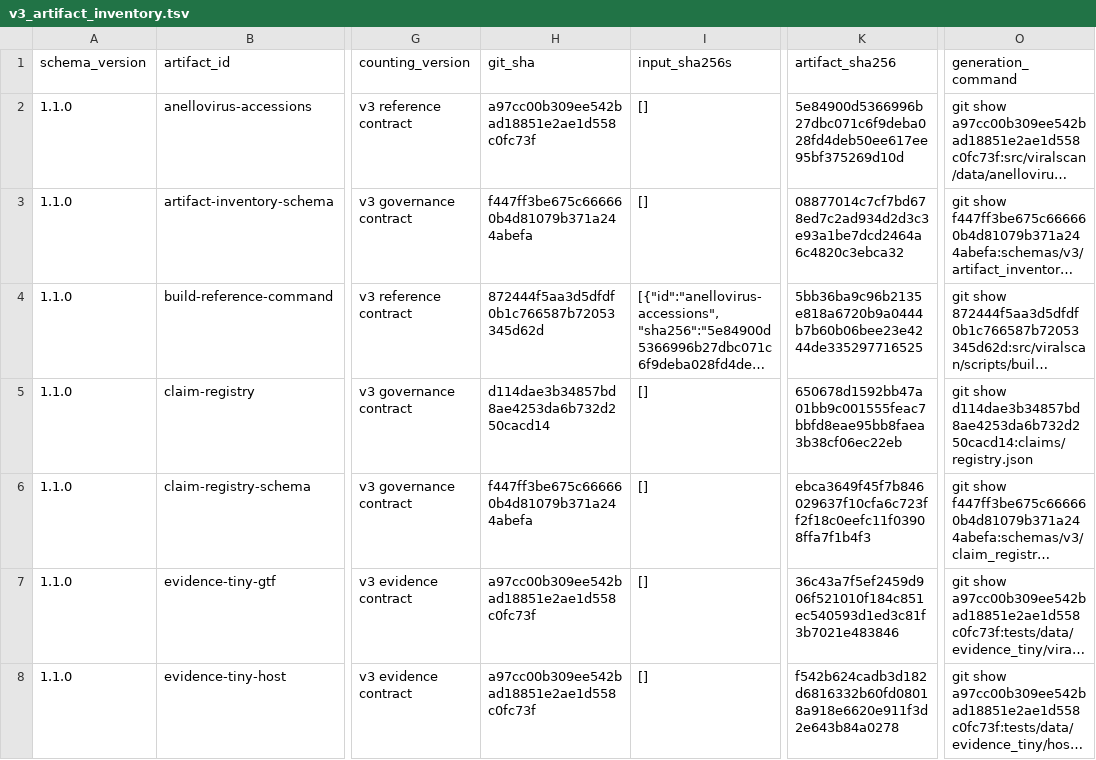
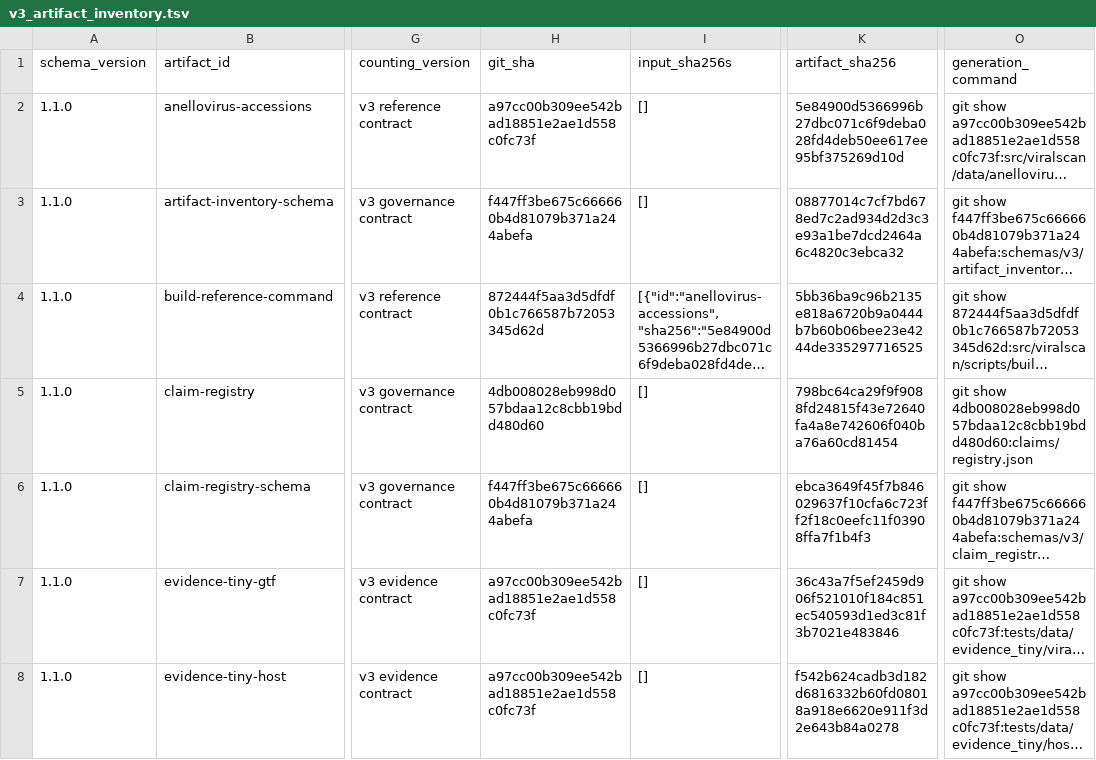
Before and after one commit to mdmanurung/ViralScan-reproducibility, a TSV file: analysis/v3_artifact_inventory.tsv, drawn as a sheet; only a part is shown, gaps mark what is left out; long unchanged cells end in …; the diff names each change by its address in the sheet, - before the commit and + after, or states it on an @@ line.

```diff
--- a/analysis/v3_artifact_inventory.tsv
+++ b/analysis/v3_artifact_inventory.tsv
-H5 (git_sha): d114dae3b34857bd8ae4253da6b732d250cacd14
+H5 (git_sha): 4db008028eb998d057bdaa12c8cbb19bdd480d60
-K5 (artifact_sha256): 650678d1592bb47a01bb9c001555feac7bbfd8eae95bb8faea3b38cf06ec22eb
+K5 (artifact_sha256): 798bc64ca29f9f9088fd24815f43e72640fa4a8e742606f040ba76a60cd81454
-O5 (generation_command): git show d114dae3b34857bd8ae4253da6b732d250cacd14:claims/registry.json
+O5 (generation_command): git show 4db008028eb998d057bdaa12c8cbb19bdd480d60:claims/registry.json
```
